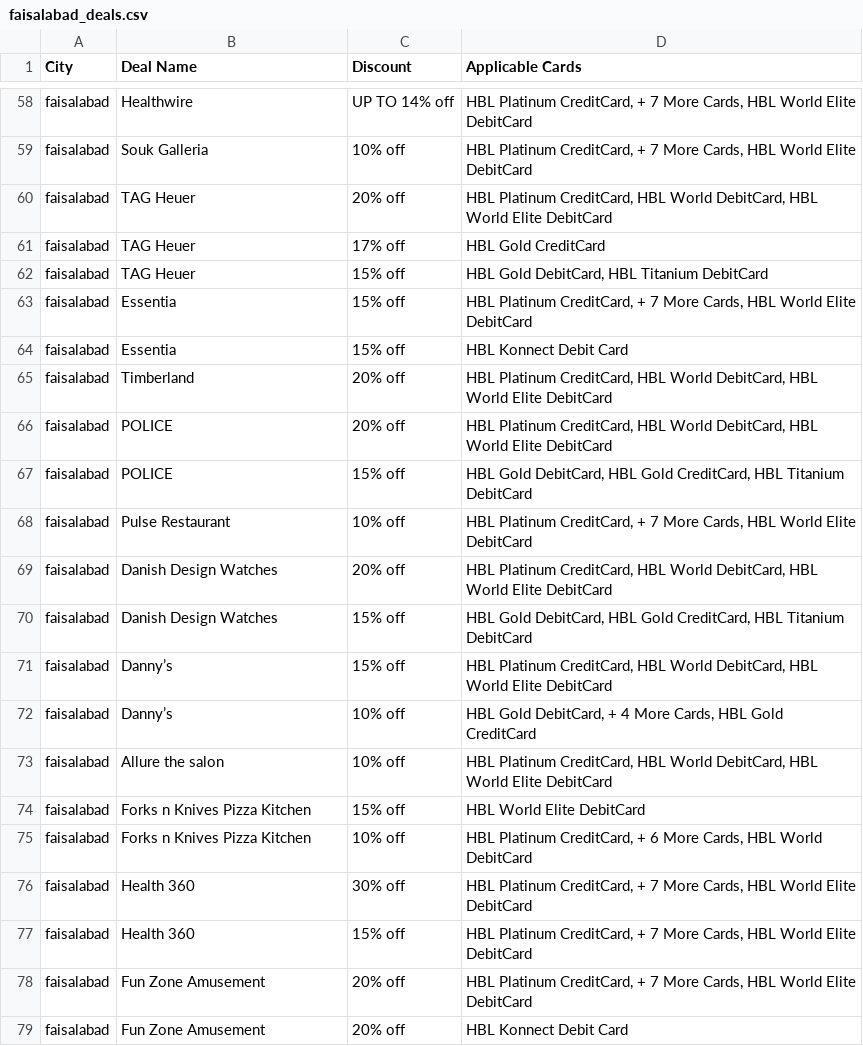
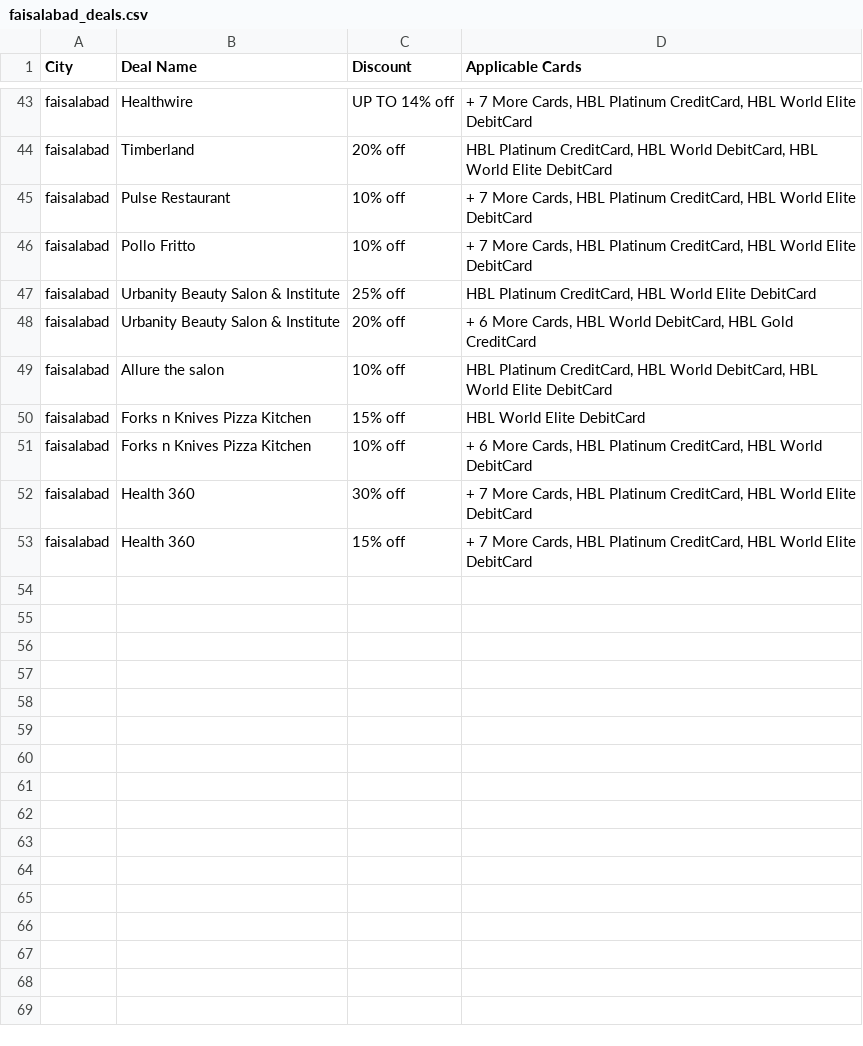
Before and after one commit to mirzaarqam/Ali_Tasks, a CSV file: APIs/DataManager/faisalabad_deals.csv, drawn as a sheet; only a part is shown, gaps mark what is left out; removed rows and columns are numbered as before the commit, all else as after; the diff covers the shown part only; the diff names each change by its address in the sheet, - before the commit and + after, or states it on an @@ line.

```diff
--- a/APIs/DataManager/faisalabad_deals.csv
+++ b/APIs/DataManager/faisalabad_deals.csv
-D43 (Applicable Cards): HBL Platinum CreditCard, + 7 More Cards, HBL World…
+D43 (Applicable Cards): + 7 More Cards, HBL Platinum CreditCard, HBL World…
-row 59: faisalabad | Souk Galleria | 10% off | HBL Platinum CreditCard, + 7 More Cards, HBL World Elite DebitCard
-row 60: faisalabad | TAG Heuer | 20% off | HBL Platinum CreditCard, HBL World DebitCard, HBL World Elite DebitCard
-row 61: faisalabad | TAG Heuer | 17% off | HBL Gold CreditCard
-row 62: faisalabad | TAG Heuer | 15% off | HBL Gold DebitCard, HBL Titanium DebitCard
-row 63: faisalabad | Essentia | 15% off | HBL Platinum CreditCard, + 7 More Cards, HBL World Elite DebitCard
-row 64: faisalabad | Essentia | 15% off | HBL Konnect Debit Card
-row 66: faisalabad | POLICE | 20% off | HBL Platinum CreditCard, HBL World DebitCard, HBL World Elite DebitCard
-row 67: faisalabad | POLICE | 15% off | HBL Gold DebitCard, HBL Gold CreditCard, HBL Titanium DebitCard
-D45 (Applicable Cards): HBL Platinum CreditCard, + 7 More Cards, HBL World…
+D45 (Applicable Cards): + 7 More Cards, HBL Platinum CreditCard, HBL World…
-B46 (Deal Name): Danish Design Watches
+B46 (Deal Name): Pollo Fritto
-C46 (Discount): 20% off
+C46 (Discount): 10% off
-D46 (Applicable Cards): HBL Platinum CreditCard, HBL World DebitCard, HBL World…
+D46 (Applicable Cards): + 7 More Cards, HBL Platinum CreditCard, HBL World…
-B47 (Deal Name): Danish Design Watches
+B47 (Deal Name): Urbanity Beauty Salon & Institute
-C47 (Discount): 15% off
+C47 (Discount): 25% off
-D47 (Applicable Cards): HBL Gold DebitCard, HBL Gold CreditCard, HBL Titanium DebitCard
+D47 (Applicable Cards): HBL Platinum CreditCard, HBL World Elite DebitCard
-row 71: faisalabad | Danny’s | 15% off | HBL Platinum CreditCard, HBL World DebitCard, HBL World Elite DebitCard
-B48 (Deal Name): Danny’s
+B48 (Deal Name): Urbanity Beauty Salon & Institute
-C48 (Discount): 10% off
+C48 (Discount): 20% off
-D48 (Applicable Cards): HBL Gold DebitCard, + 4 More Cards, HBL Gold…
+D48 (Applicable Cards): + 6 More Cards, HBL World DebitCard, HBL Gold…
-D51 (Applicable Cards): HBL Platinum CreditCard, + 6 More Cards, HBL World…
+D51 (Applicable Cards): + 6 More Cards, HBL Platinum CreditCard, HBL World…
-D52:D53 (Applicable Cards): HBL Platinum CreditCard, + 7 More Cards, HBL World…
+D52:D53 (Applicable Cards): + 7 More Cards, HBL Platinum CreditCard, HBL World…
-row 78: faisalabad | Fun Zone Amusement | 20% off | HBL Platinum CreditCard, + 7 More Cards, HBL World Elite DebitCard
-row 79: faisalabad | Fun Zone Amusement | 20% off | HBL Konnect Debit Card
```
Also changed, not shown: 4 added rows, 19 removed rows and 24 edited cells elsewhere in this file, APIs/DataManager/dadyal_deals.csv, 30 other files.
